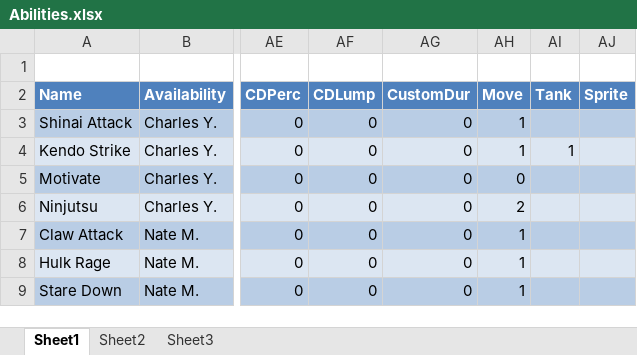
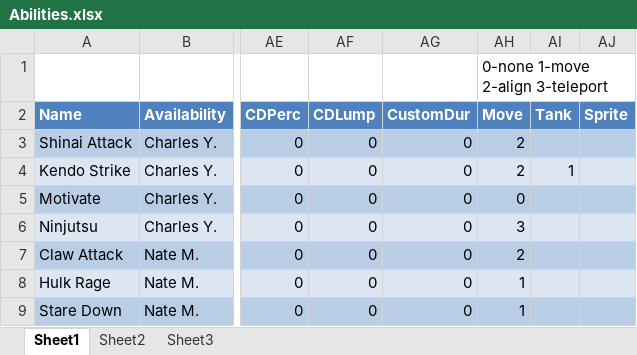
Before and after one commit to Excel/Perkinites-, an Excel workbook: xml/Abilities.xlsx, sheet Sheet1, drawn as a sheet; only a part is shown, gaps mark what is left out; values as stored, in another font and other column widths than the file's, no borders; table styles not drawn; the diff names each change by its address in the sheet, - before the commit and + after, or states it on an @@ line.

```diff
--- a/xml/Abilities.xlsx (sheet Sheet1)
+++ b/xml/Abilities.xlsx (sheet Sheet1)
-AH1 (Move): (empty)
+AH1 (Move): 0-none 1-move 2-align 3-teleport
-AH3:AH4 (Move): 1
+AH3:AH4 (Move): 2
-AH6 (Move): 2
+AH6 (Move): 3
-AH7 (Move): 1
+AH7 (Move): 2
```
Also changed, not shown: xml/Actors.xlsx, 7 other files.
